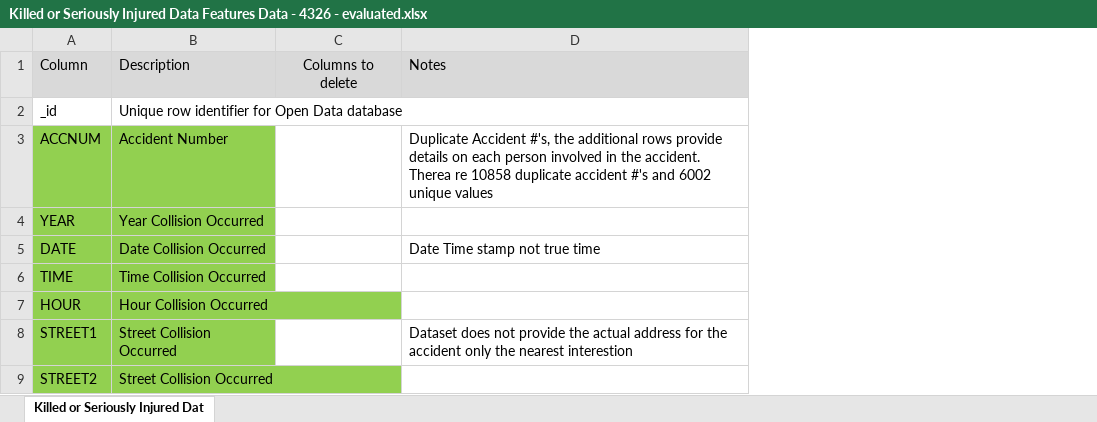
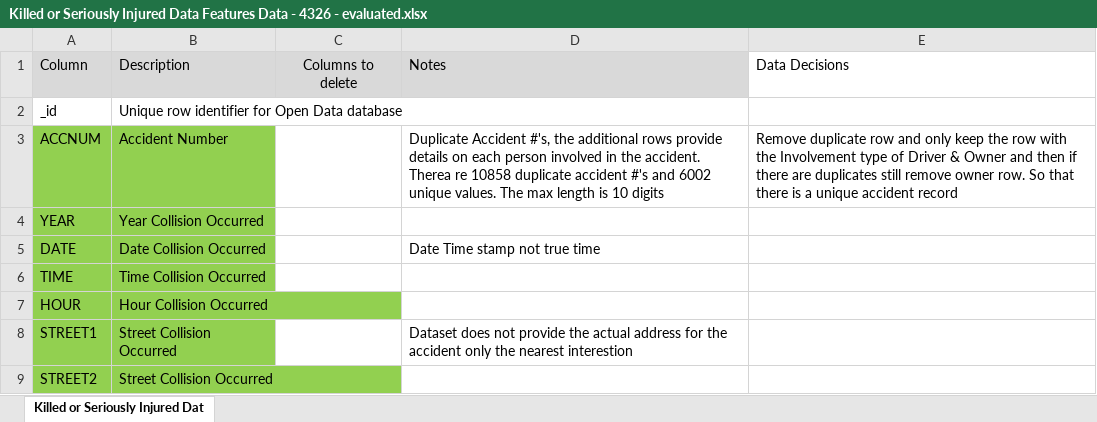
Before and after one commit to barharding/Crash-Detectives, an Excel workbook: Dataset/Killed or Seriously Injured Data Features Data - 4326 - evaluated.xlsx, sheet Killed or Seriously Injured Dat, drawn as a sheet; only a part is shown; values as stored, in another font and other column widths than the file's, no borders; the diff covers the shown part only; the diff names each change by its address in the sheet, - before the commit and + after, or states it on an @@ line.

Commit message:
new Jupyter notebook for ML preprocessing and update to KSI data dictionary

```diff
--- a/Dataset/Killed or Seriously Injured Data Features Data - 4326 - evaluated.xlsx (sheet Killed or Seriously Injured Dat)
+++ b/Dataset/Killed or Seriously Injured Data Features Data - 4326 - evaluated.xlsx (sheet Killed or Seriously Injured Dat)
+column E, rows 1-3: Data Decisions |  | Remove duplicate row and only keep the row with the Involvement type of Driver & Owner and then if there are duplicates still remove owner row. So that there is a unique accident record
-D3: …6002 unique values
+D3: …6002 unique values. The max length is 10 digits
```
Also changed, not shown: 11 edited cells and cell formats elsewhere in this sheet, 2 other files.
